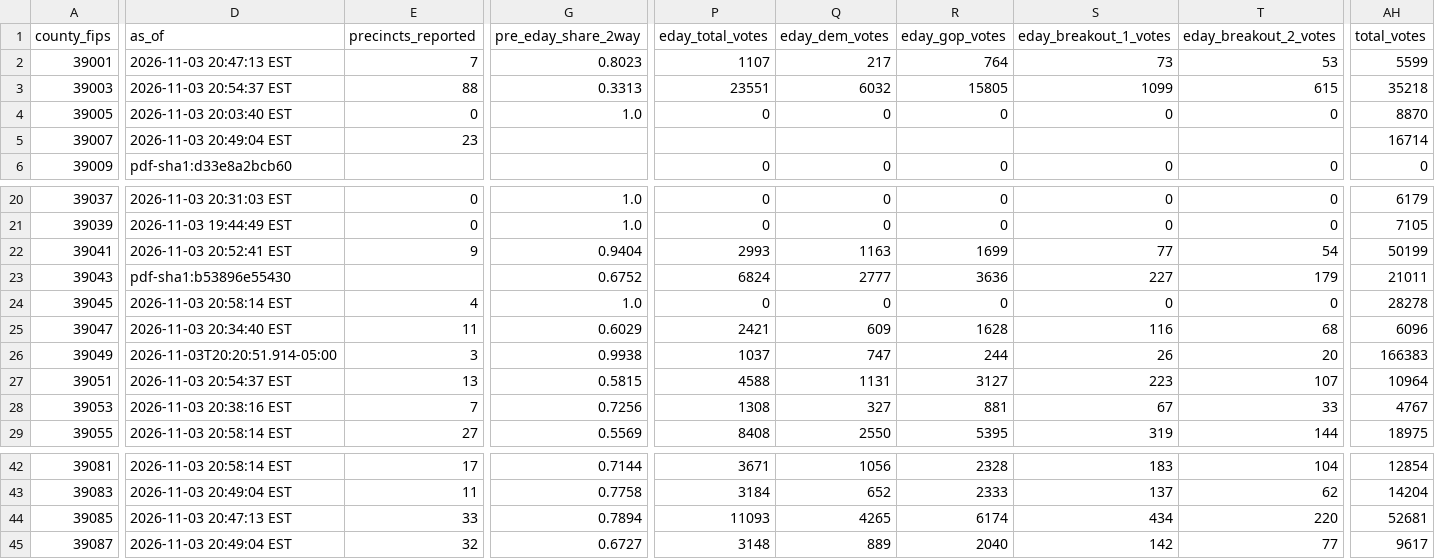
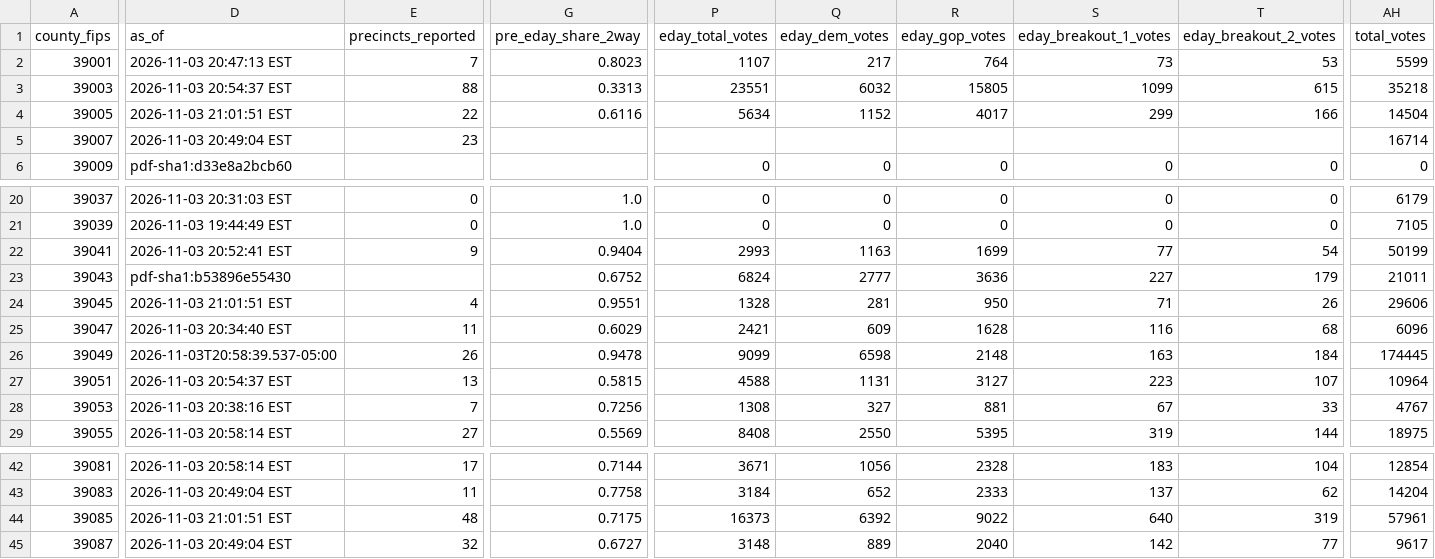
Before and after one commit to dscarvalone/scrapers2026, a CSV file: results/senate_by_timing.csv, drawn as a sheet; only a part is shown, gaps mark what is left out; the diff covers the shown part only; the diff names each change by its address in the sheet, - before the commit and + after, or states it on an @@ line.

```diff
--- a/results/senate_by_timing.csv
+++ b/results/senate_by_timing.csv
-D4 (as_of): 2026-11-03 20:03:40 EST
+D4 (as_of): 2026-11-03 21:01:51 EST
-E4 (precincts_reported): 0
+E4 (precincts_reported): 22
-G4 (pre_eday_share_2way): 1.0
+G4 (pre_eday_share_2way): 0.6116
-P4 (eday_total_votes): 0
+P4 (eday_total_votes): 5634
-Q4 (eday_dem_votes): 0
+Q4 (eday_dem_votes): 1152
-R4 (eday_gop_votes): 0
+R4 (eday_gop_votes): 4017
-S4 (eday_breakout_1_votes): 0
+S4 (eday_breakout_1_votes): 299
-T4 (eday_breakout_2_votes): 0
+T4 (eday_breakout_2_votes): 166
-AH4 (total_votes): 8870
+AH4 (total_votes): 14504
-D24 (as_of): 2026-11-03 20:58:14 EST
+D24 (as_of): 2026-11-03 21:01:51 EST
-G24 (pre_eday_share_2way): 1.0
+G24 (pre_eday_share_2way): 0.9551
-P24 (eday_total_votes): 0
+P24 (eday_total_votes): 1328
-Q24 (eday_dem_votes): 0
+Q24 (eday_dem_votes): 281
-R24 (eday_gop_votes): 0
+R24 (eday_gop_votes): 950
-S24 (eday_breakout_1_votes): 0
+S24 (eday_breakout_1_votes): 71
-T24 (eday_breakout_2_votes): 0
+T24 (eday_breakout_2_votes): 26
-AH24 (total_votes): 28278
+AH24 (total_votes): 29606
-D26 (as_of): 2026-11-03T20:20:51.914-05:00
+D26 (as_of): 2026-11-03T20:58:39.537-05:00
-E26 (precincts_reported): 3
+E26 (precincts_reported): 26
-G26 (pre_eday_share_2way): 0.9938
+G26 (pre_eday_share_2way): 0.9478
-P26 (eday_total_votes): 1037
+P26 (eday_total_votes): 9099
-Q26 (eday_dem_votes): 747
+Q26 (eday_dem_votes): 6598
-R26 (eday_gop_votes): 244
+R26 (eday_gop_votes): 2148
-S26 (eday_breakout_1_votes): 26
+S26 (eday_breakout_1_votes): 163
-T26 (eday_breakout_2_votes): 20
+T26 (eday_breakout_2_votes): 184
-AH26 (total_votes): 166383
+AH26 (total_votes): 174445
-D44 (as_of): 2026-11-03 20:47:13 EST
+D44 (as_of): 2026-11-03 21:01:51 EST
-E44 (precincts_reported): 33
+E44 (precincts_reported): 48
-G44 (pre_eday_share_2way): 0.7894
+G44 (pre_eday_share_2way): 0.7175
-P44 (eday_total_votes): 11093
+P44 (eday_total_votes): 16373
-Q44 (eday_dem_votes): 4265
+Q44 (eday_dem_votes): 6392
-R44 (eday_gop_votes): 6174
+R44 (eday_gop_votes): 9022
-S44 (eday_breakout_1_votes): 434
+S44 (eday_breakout_1_votes): 640
-T44 (eday_breakout_2_votes): 220
+T44 (eday_breakout_2_votes): 319
-AH44 (total_votes): 52681
+AH44 (total_votes): 57961
```
Also changed, not shown: 52 edited cells elsewhere in this file, counties/stark/data/summary_wide.csv, results/senate_statewide_by_county.csv, 1 other file.
